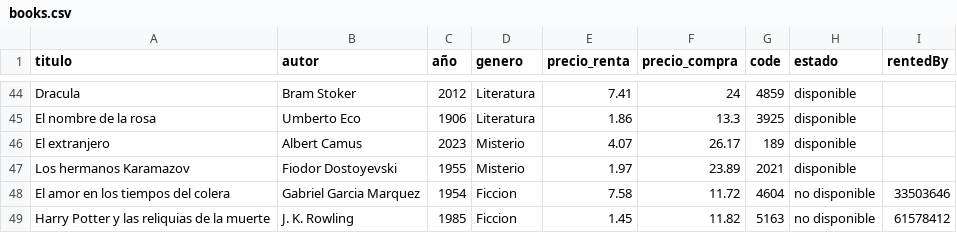
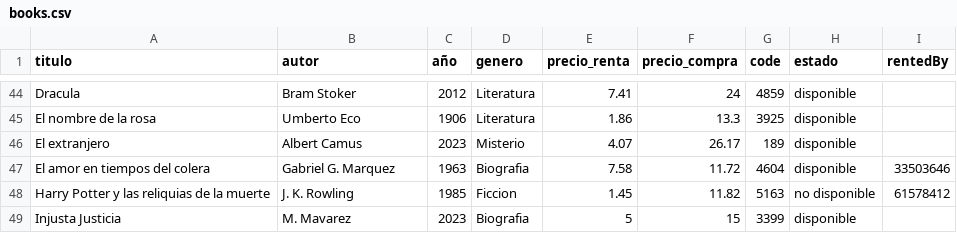
Before and after one commit to marielvcmr/proyectoProgII, a CSV file: assets/books.csv, drawn as a sheet; only a part is shown, gaps mark what is left out.

```diff
--- a/assets/books.csv
+++ b/assets/books.csv
@@ -46,4 +46,4 @@ El nombre de la rosa,Umberto Eco,1906,Literatura,1.86,13.3,3925,disponible,
 El extranjero,Albert Camus,2023,Misterio,4.07,26.17,189,disponible,
-Los hermanos Karamazov,Fiodor Dostoyevski,1955,Misterio,1.97,23.89,2021,disponible,
-El amor en los tiempos del colera,Gabriel Garcia Marquez,1954,Ficcion,7.58,11.72,4604,no disponible,33503646
+El amor en tiempos del colera,Gabriel G. Marquez,1963,Biografia,7.58,11.72,4604,disponible,33503646
 Harry Potter y las reliquias de la muerte,J. K. Rowling,1985,Ficcion,1.45,11.82,5163,no disponible,61578412
+Injusta Justicia,M. Mavarez,2023,Biografia,5,15,3399,disponible,
```
Also changed, not shown: assets/dataProject.csv, 2 other files.
